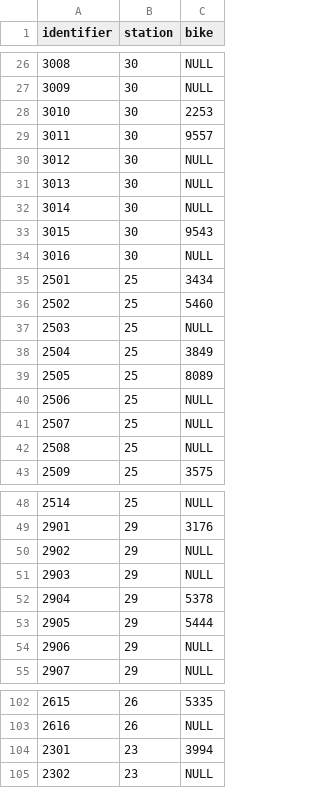
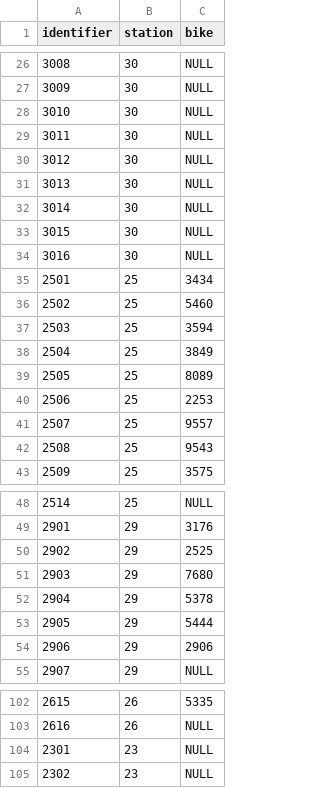
Before and after one commit to kkung9/valetbike, a CSV file: notes/dock-data-test.csv, drawn as a sheet; only a part is shown, gaps mark what is left out; the diff covers the shown part only.

```diff
--- a/notes/dock-data-test.csv
+++ b/notes/dock-data-test.csv
@@ -27,4 +27,4 @@ identifier,station,bike
 3009,30,NULL
-3010,30,2253
-3011,30,9557
+3010,30,NULL
+3011,30,NULL
 3012,30,NULL
@@ -32,3 +32,3 @@ identifier,station,bike
 3014,30,NULL
-3015,30,9543
+3015,30,NULL
 3016,30,NULL
@@ -36,8 +36,8 @@ identifier,station,bike
 2502,25,5460
-2503,25,NULL
+2503,25,3594
 2504,25,3849
 2505,25,8089
-2506,25,NULL
-2507,25,NULL
-2508,25,NULL
+2506,25,2253
+2507,25,9557
+2508,25,9543
 2509,25,3575
@@ -49,7 +49,7 @@ identifier,station,bike
 2901,29,3176
-2902,29,NULL
-2903,29,NULL
+2902,29,2525
+2903,29,7680
 2904,29,5378
 2905,29,5444
-2906,29,NULL
+2906,29,2906
 2907,29,NULL
@@ -103,3 +103,3 @@ identifier,station,bike
 2616,26,NULL
-2301,23,3994
+2301,23,NULL
 2302,23,NULL
```
Also changed, not shown: 7 edited cells elsewhere in this file, notes/bike-data-test.csv.
